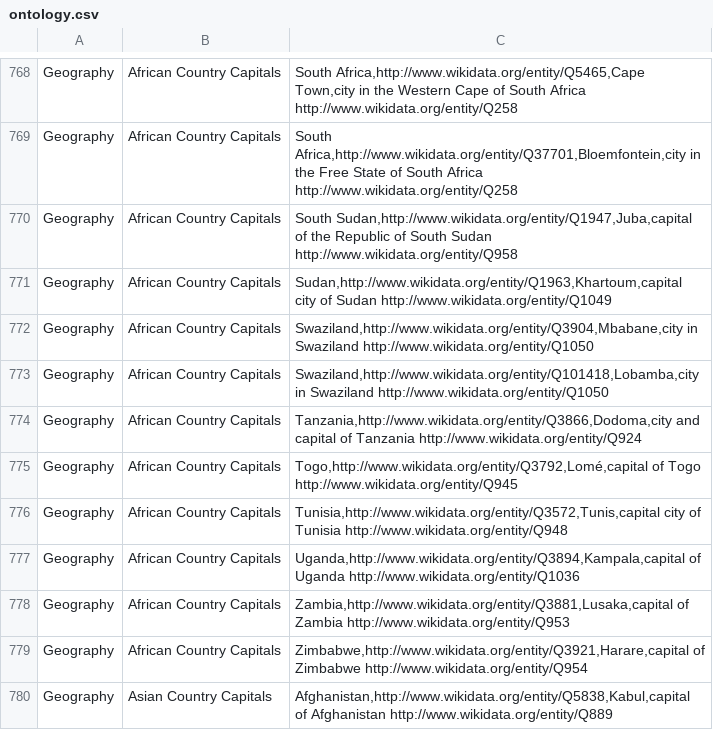
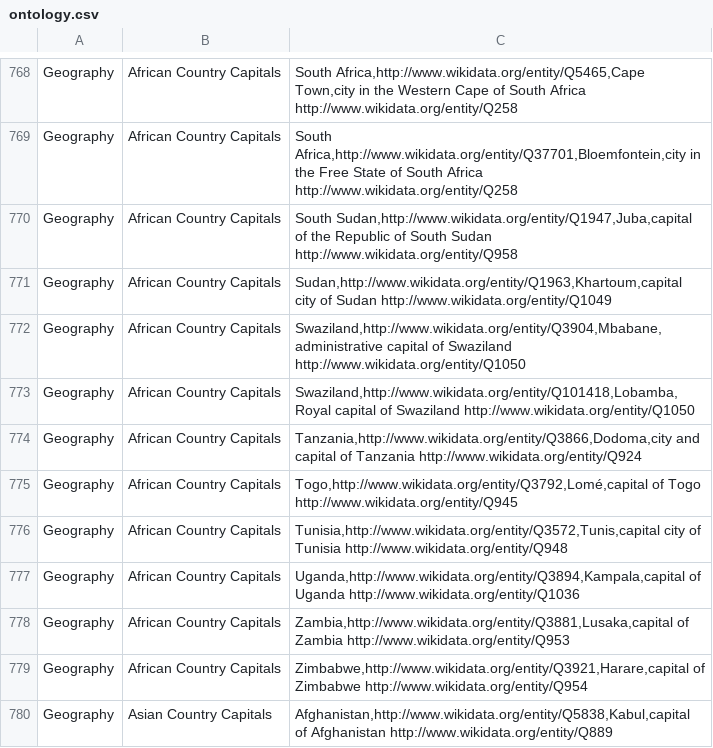
Before and after one commit to DavidStCox/nlp-vle, a CSV file: corpora/ontology.csv, drawn as a sheet; only a part is shown, gaps mark what is left out.

Commit message:
Revisions and clarifications in corpora

```diff
--- a/corpora/ontology.csv
+++ b/corpora/ontology.csv
@@ -771,4 +771,4 @@ Geography; African Country Capitals; South Sudan,http://www.wikidata.org/entity/
 Geography; African Country Capitals; Sudan,http://www.wikidata.org/entity/Q1963,Khartoum,capital city of Sudan http://www.wikidata.org/entity/Q1049
-Geography; African Country Capitals; Swaziland,http://www.wikidata.org/entity/Q3904,Mbabane,city in Swaziland http://www.wikidata.org/entity/Q1050
-Geography; African Country Capitals; Swaziland,http://www.wikidata.org/entity/Q101418,Lobamba,city in Swaziland http://www.wikidata.org/entity/Q1050
+Geography; African Country Capitals; Swaziland,http://www.wikidata.org/entity/Q3904,Mbabane,administrative capital of Swaziland http://www.wikidata.org/entity/Q1050
+Geography; African Country Capitals; Swaziland,http://www.wikidata.org/entity/Q101418,Lobamba,Royal capital of Swaziland http://www.wikidata.org/entity/Q1050
 Geography; African Country Capitals; Tanzania,http://www.wikidata.org/entity/Q3866,Dodoma,city and capital of Tanzania http://www.wikidata.org/entity/Q924
```
